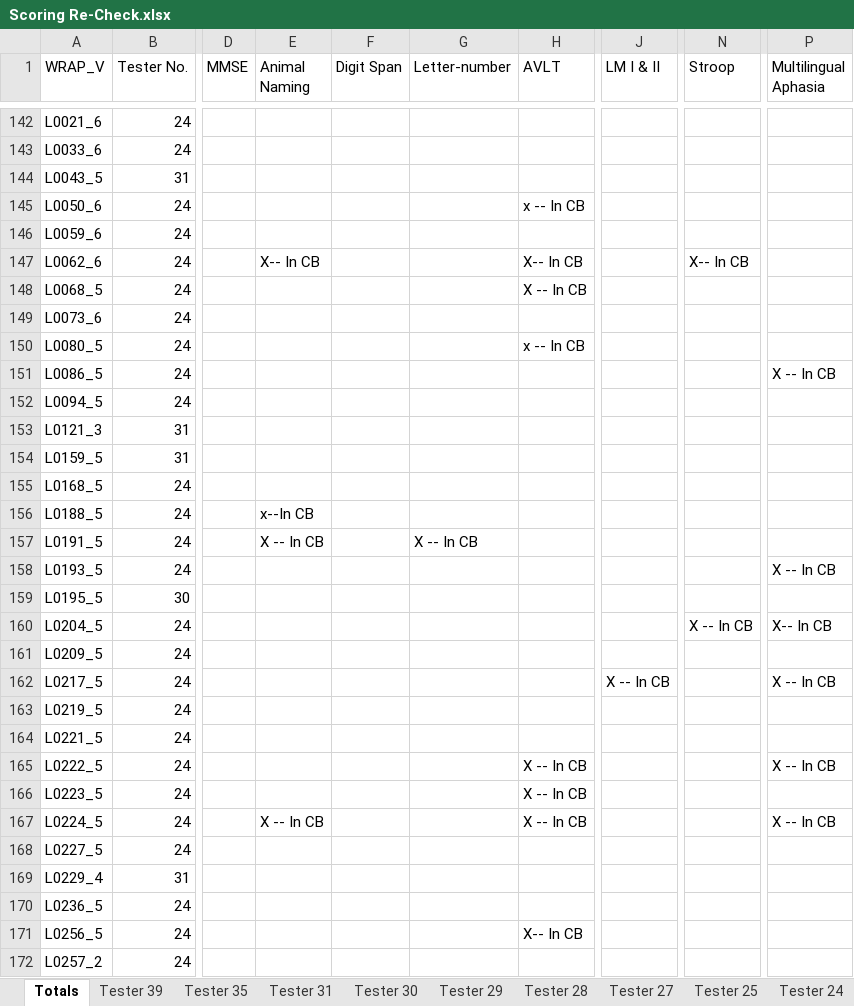
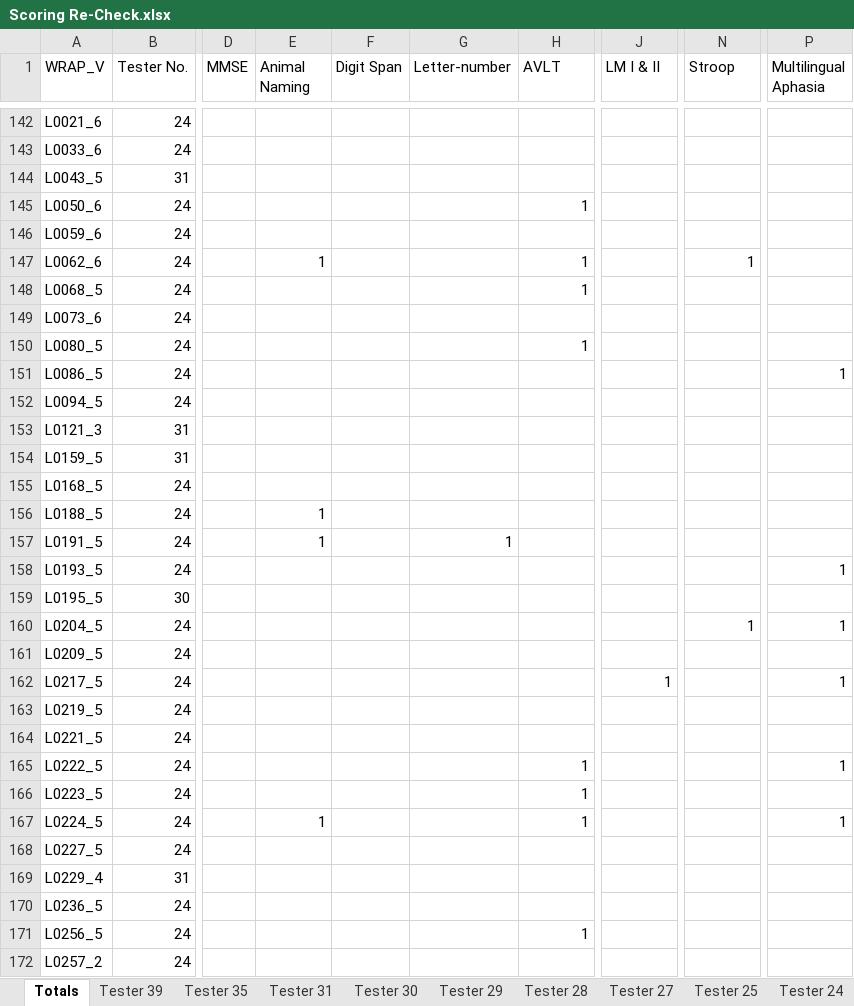
Before and after one commit to akoscik/WRAP_XScoring, an Excel workbook: Scoring Re-Check.xlsx, sheet Totals, drawn as a sheet; only a part is shown, gaps mark what is left out; values as stored, in another font and other column widths than the file's, no borders; the diff covers the shown part only; the diff names each change by its address in the sheet, - before the commit and + after, or states it on an @@ line.

Commit message:
Updated Xs to 1s
Changed all "X--In CB", "X", etc. to "1".

```diff
--- a/Scoring Re-Check.xlsx (sheet Totals)
+++ b/Scoring Re-Check.xlsx (sheet Totals)
-H145 (AVLT): x -- In CB
+H145 (AVLT): 1
-E147 (Animal Naming): X-- In CB
+E147 (Animal Naming): 1
-H147 (AVLT): X-- In CB
+H147 (AVLT): 1
-N147 (Stroop): X-- In CB
+N147 (Stroop): 1
-H148 (AVLT): X -- In CB
+H148 (AVLT): 1
-H150 (AVLT): x -- In CB
+H150 (AVLT): 1
-P151 (Multilingual Aphasia): X -- In CB
+P151 (Multilingual Aphasia): 1
-E156 (Animal Naming): x--In CB
+E156 (Animal Naming): 1
-E157 (Animal Naming): X -- In CB
+E157 (Animal Naming): 1
-G157 (Letter-number): X -- In CB
+G157 (Letter-number): 1
-P158 (Multilingual Aphasia): X -- In CB
+P158 (Multilingual Aphasia): 1
-N160 (Stroop): X -- In CB
+N160 (Stroop): 1
-P160 (Multilingual Aphasia): X-- In CB
+P160 (Multilingual Aphasia): 1
-J162 (LM I & II): X -- In CB
+J162 (LM I & II): 1
-P162 (Multilingual Aphasia): X -- In CB
+P162 (Multilingual Aphasia): 1
-H165:H167 (AVLT): X -- In CB
+H165:H167 (AVLT): 1
-P165 (Multilingual Aphasia): X -- In CB
+P165 (Multilingual Aphasia): 1
-E167 (Animal Naming): X -- In CB
+E167 (Animal Naming): 1
-P167 (Multilingual Aphasia): X -- In CB
+P167 (Multilingual Aphasia): 1
-H171 (AVLT): X-- In CB
+H171 (AVLT): 1
```
Also changed, not shown: 201 edited cells elsewhere in this sheet.
